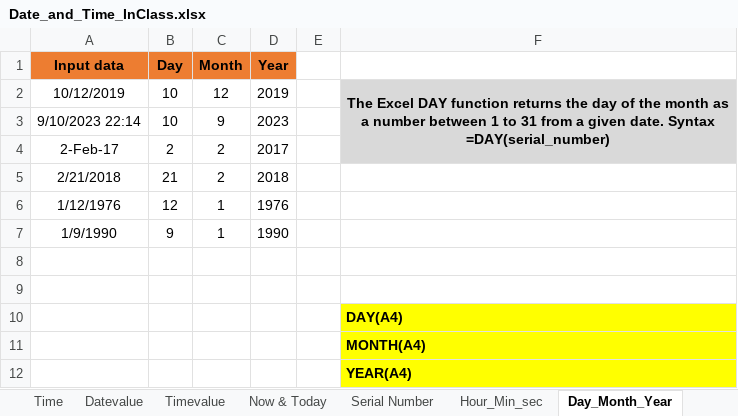
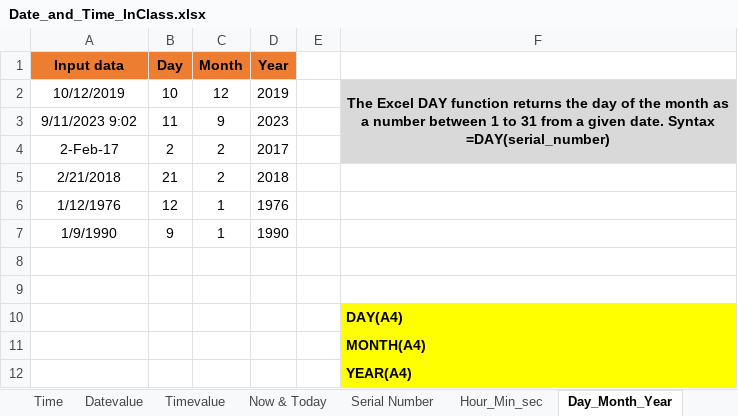
Before and after one commit to MikkoDT/MexEE402_ExcelExcercises, an Excel workbook: Date_time_functions/Date_and_Time_InClass.xlsx, sheet Day_Month_Year, drawn as a sheet; values as stored, in another font and other column widths than the file's, no borders; the diff names each change by its address in the sheet, - before the commit and + after, or states it on an @@ line.

```diff
--- a/Date_time_functions/Date_and_Time_InClass.xlsx (sheet Day_Month_Year)
+++ b/Date_time_functions/Date_and_Time_InClass.xlsx (sheet Day_Month_Year)
-A3 (Input data): 9/10/2023 22:14
+A3 (Input data): 9/11/2023 9:02
-B3 (Day): 10
+B3 (Day): 11
```
Also changed, not shown: sheet Now & Today.
